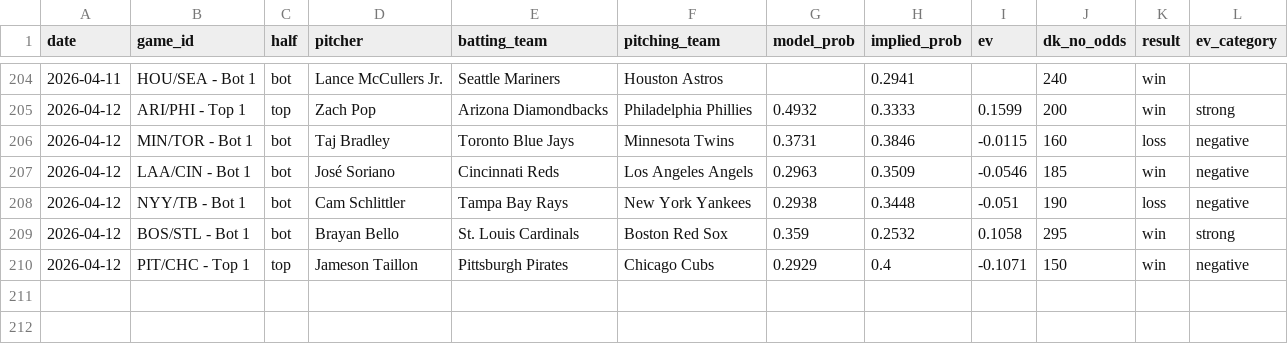
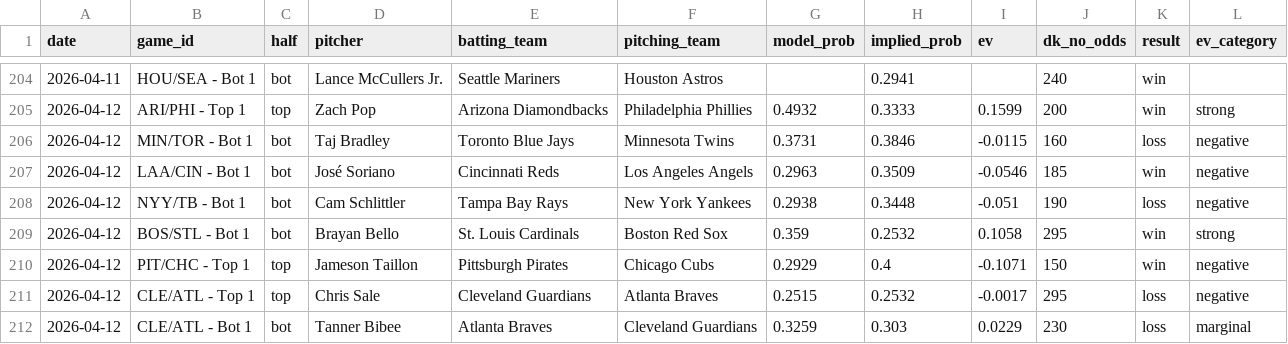
Before and after one commit to austinlmcconnell/mlb-nsfi-model, a CSV file: historical_results.csv, drawn as a sheet; only a part is shown, gaps mark what is left out.

```diff
--- a/historical_results.csv
+++ b/historical_results.csv
@@ -210 +210,3 @@ date,game_id,half,pitcher,batting_team,pitching_team,model_prob,implied_prob,ev,
 2026-04-12,PIT/CHC - Top 1,top,Jameson Taillon,Pittsburgh Pirates,Chicago Cubs,0.2929,0.4,-0.1071,150,win,negative
+2026-04-12,CLE/ATL - Top 1,top,Chris Sale,Cleveland Guardians,Atlanta Braves,0.2515,0.2532,-0.0017,295,loss,negative
+2026-04-12,CLE/ATL - Bot 1,bot,Tanner Bibee,Atlanta Braves,Cleveland Guardians,0.3259,0.303,0.0229,230,loss,marginal
```
Also changed, not shown: 1 other file.
